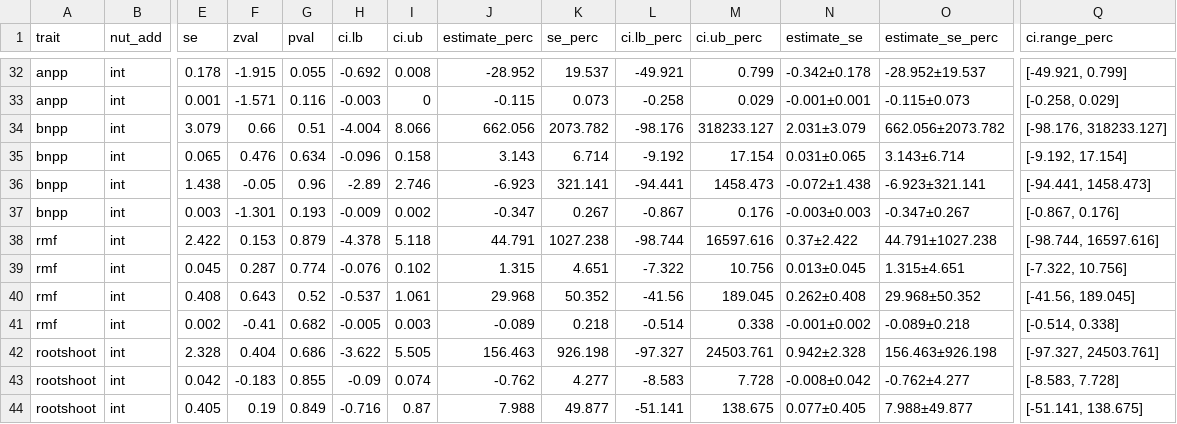
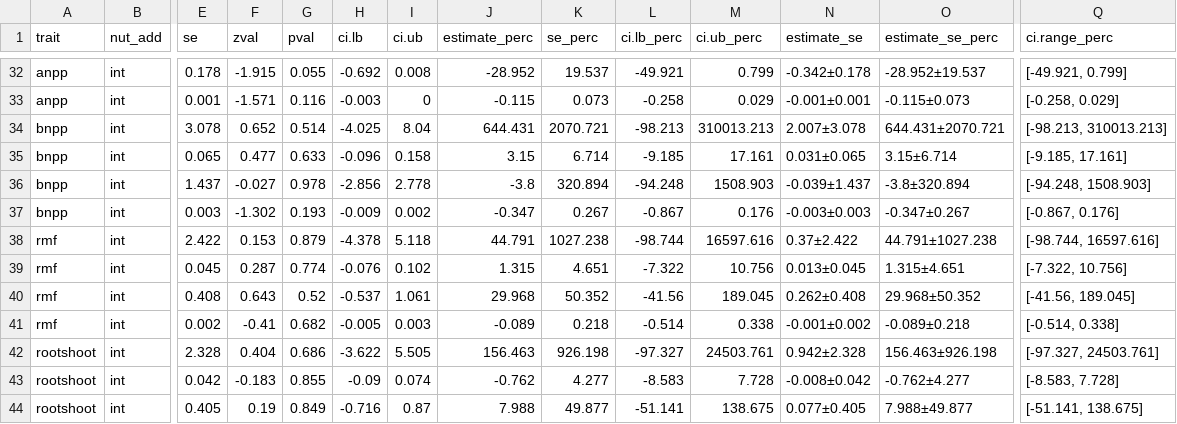
Before and after one commit to eaperkowski/p_meta, a CSV file: data/CNPmeta_clim_moderators_int.csv, drawn as a sheet; only a part is shown, gaps mark what is left out; removed rows and columns are numbered as before the commit, all else as after; rows hold the shown columns only; the diff covers the shown part only; the diff names each change by its address in the sheet, - before the commit and + after, or states it on an @@ line.

```diff
--- a/data/CNPmeta_clim_moderators_int.csv
+++ b/data/CNPmeta_clim_moderators_int.csv
-row 34: bnpp | int | 3.079 | 0.66 | 0.51 | -4.004 | 8.066 | 662.056 | 2073.782 | -98.176 | 318233.127 | 2.031±3.079 | 662.056±2073.782 | [-98.176, 318233.127]
+row 34: bnpp | int | 3.078 | 0.652 | 0.514 | -4.025 | 8.04 | 644.431 | 2070.721 | -98.213 | 310013.213 | 2.007±3.078 | 644.431±2070.721 | [-98.213, 310013.213]
-F35 (zval): 0.476
+F35 (zval): 0.477
-G35 (pval): 0.634
+G35 (pval): 0.633
-J35 (estimate_perc): 3.143
+J35 (estimate_perc): 3.15
-L35 (ci.lb_perc): -9.192
+L35 (ci.lb_perc): -9.185
-M35 (ci.ub_perc): 17.154
+M35 (ci.ub_perc): 17.161
-O35 (estimate_se_perc): 3.143±6.714
+O35 (estimate_se_perc): 3.15±6.714
-Q35 (ci.range_perc): [-9.192, 17.154]
+Q35 (ci.range_perc): [-9.185, 17.161]
-row 36: bnpp | int | 1.438 | -0.05 | 0.96 | -2.89 | 2.746 | -6.923 | 321.141 | -94.441 | 1458.473 | -0.072±1.438 | -6.923±321.141 | [-94.441, 1458.473]
+row 36: bnpp | int | 1.437 | -0.027 | 0.978 | -2.856 | 2.778 | -3.8 | 320.894 | -94.248 | 1508.903 | -0.039±1.437 | -3.8±320.894 | [-94.248, 1508.903]
-F37 (zval): -1.301
+F37 (zval): -1.302
```
Also changed, not shown: 1 added row, 1 removed row and 33 edited cells elsewhere in this file, data/CNPmeta_clim_moderators.csv, 2 other files.
